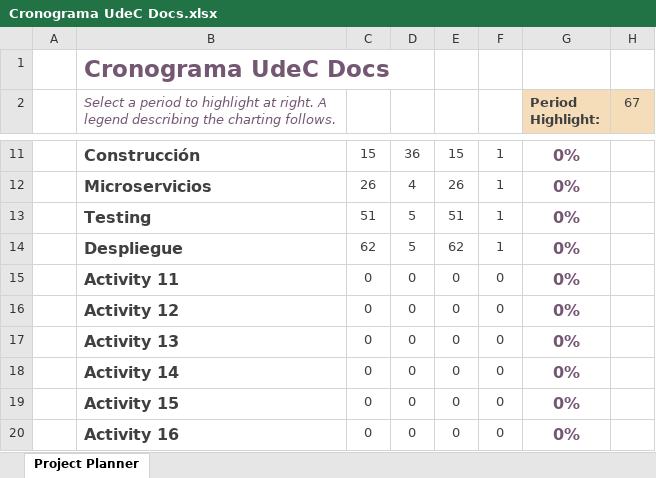
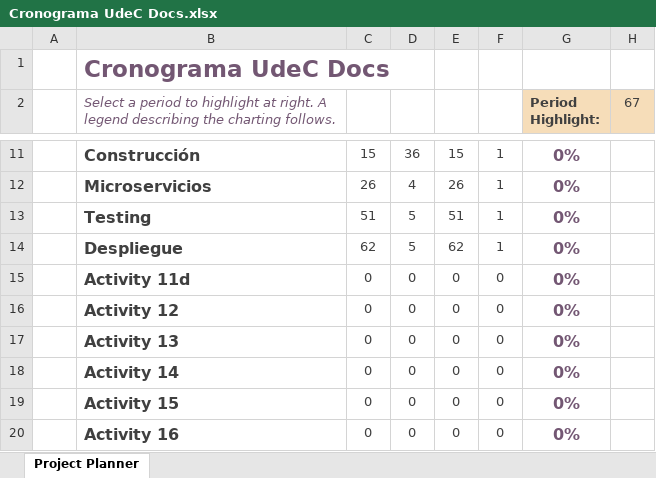
Before and after one commit to misari309/UdeCDocs, an Excel workbook: Documentos UdeC Docs/Cronograma UdeC Docs.xlsx, sheet Project Planner, drawn as a sheet; only a part is shown, gaps mark what is left out; values as stored, in another font and other column widths than the file's, no borders; conditional formats not drawn; the diff names each change by its address in the sheet, - before the commit and + after, or states it on an @@ line.

Commit message:
Update Cronograma UdeC Docs.xlsx

```diff
--- a/Documentos UdeC Docs/Cronograma UdeC Docs.xlsx (sheet Project Planner)
+++ b/Documentos UdeC Docs/Cronograma UdeC Docs.xlsx (sheet Project Planner)
-B15: Activity 11
+B15: Activity 11d
```
